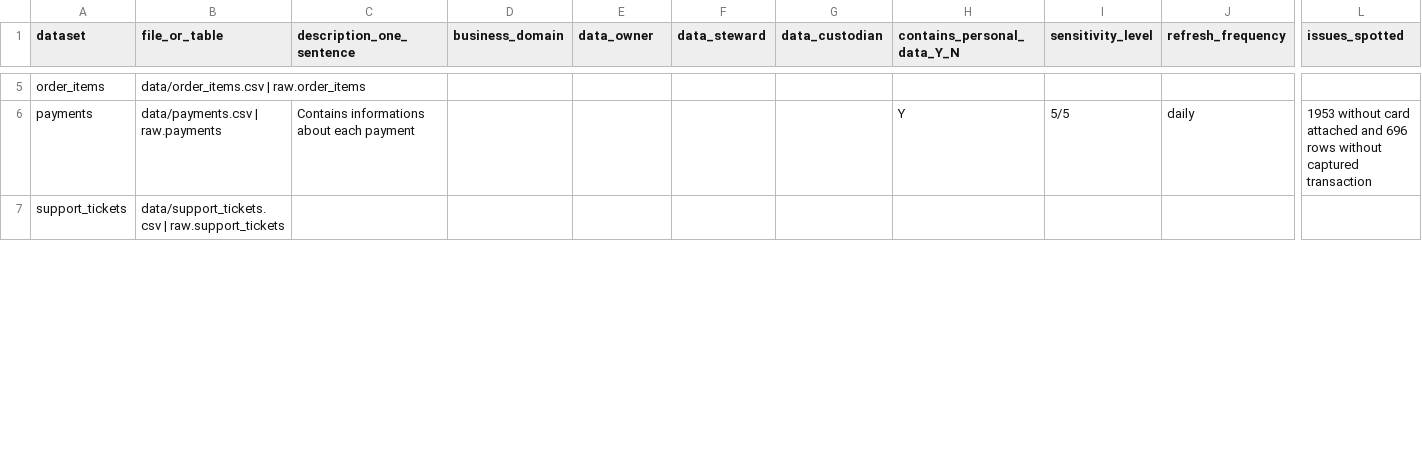
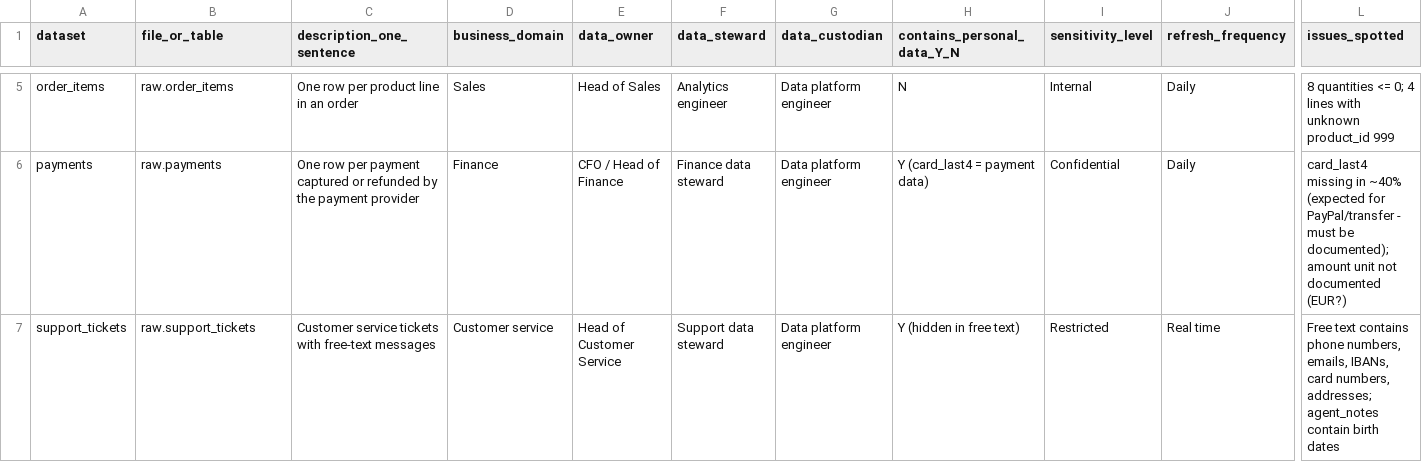
Before and after one commit to SamohtNB/shopfast_data_ethics, a CSV file: data/data_inventory_template.csv, drawn as a sheet; only a part is shown, gaps mark what is left out; the diff covers the shown part only; the diff names each change by its address in the sheet, - before the commit and + after, or states it on an @@ line.

```diff
--- a/data/data_inventory_template.csv
+++ b/data/data_inventory_template.csv
-B5 (file_or_table): data/order_items.csv | raw.order_items
+B5 (file_or_table): raw.order_items
-C5 (description_one_sentence): (empty)
+C5 (description_one_sentence): One row per product line in an order
-D5 (business_domain): (empty)
+D5 (business_domain): Sales
-E5 (data_owner): (empty)
+E5 (data_owner): Head of Sales
-F5 (data_steward): (empty)
+F5 (data_steward): Analytics engineer
-G5:G7 (data_custodian): (empty)
+G5:G7 (data_custodian): Data platform engineer
-H5 (contains_personal_data_Y_N): (empty)
+H5 (contains_personal_data_Y_N): N
-I5 (sensitivity_level): (empty)
+I5 (sensitivity_level): Internal
-J5 (refresh_frequency): (empty)
+J5 (refresh_frequency): Daily
-L5 (issues_spotted): (empty)
+L5 (issues_spotted): 8 quantities <= 0; 4 lines with unknown product_id 999
-B6 (file_or_table): data/payments.csv | raw.payments
+B6 (file_or_table): raw.payments
-C6 (description_one_sentence): Contains informations about each payment
+C6 (description_one_sentence): One row per payment captured or refunded by the payment provider
-D6 (business_domain): (empty)
+D6 (business_domain): Finance
-E6 (data_owner): (empty)
+E6 (data_owner): CFO / Head of Finance
-F6 (data_steward): (empty)
+F6 (data_steward): Finance data steward
-H6 (contains_personal_data_Y_N): Y
+H6 (contains_personal_data_Y_N): Y (card_last4 = payment data)
-I6 (sensitivity_level): 5/5
+I6 (sensitivity_level): Confidential
-J6 (refresh_frequency): daily
+J6 (refresh_frequency): Daily
-L6 (issues_spotted): 1953 without card attached and 696 rows without captured transaction
+L6 (issues_spotted): card_last4 missing in ~40% (expected for PayPal/transfer - must be documented); amount unit not documented (EUR?)
-B7 (file_or_table): data/support_tickets.csv | raw.support_tickets
+B7 (file_or_table): raw.support_tickets
-C7 (description_one_sentence): (empty)
+C7 (description_one_sentence): Customer service tickets with free-text messages
-D7 (business_domain): (empty)
+D7 (business_domain): Customer service
-E7 (data_owner): (empty)
+E7 (data_owner): Head of Customer Service
-F7 (data_steward): (empty)
+F7 (data_steward): Support data steward
-H7 (contains_personal_data_Y_N): (empty)
+H7 (contains_personal_data_Y_N): Y (hidden in free text)
-I7 (sensitivity_level): (empty)
+I7 (sensitivity_level): Restricted
-J7 (refresh_frequency): (empty)
+J7 (refresh_frequency): Real time
-L7 (issues_spotted): (empty)
+L7 (issues_spotted): Free text contains phone numbers, emails, IBANs, card numbers, addresses; agent_notes contain birth dates
```
Also changed, not shown: 44 edited cells elsewhere in this file, 26 other files.
